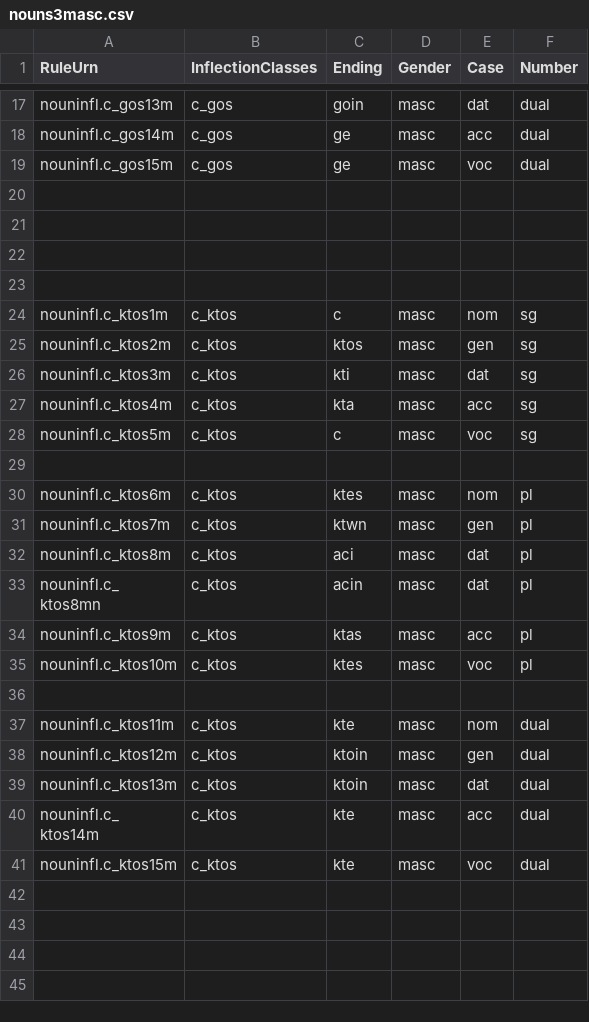
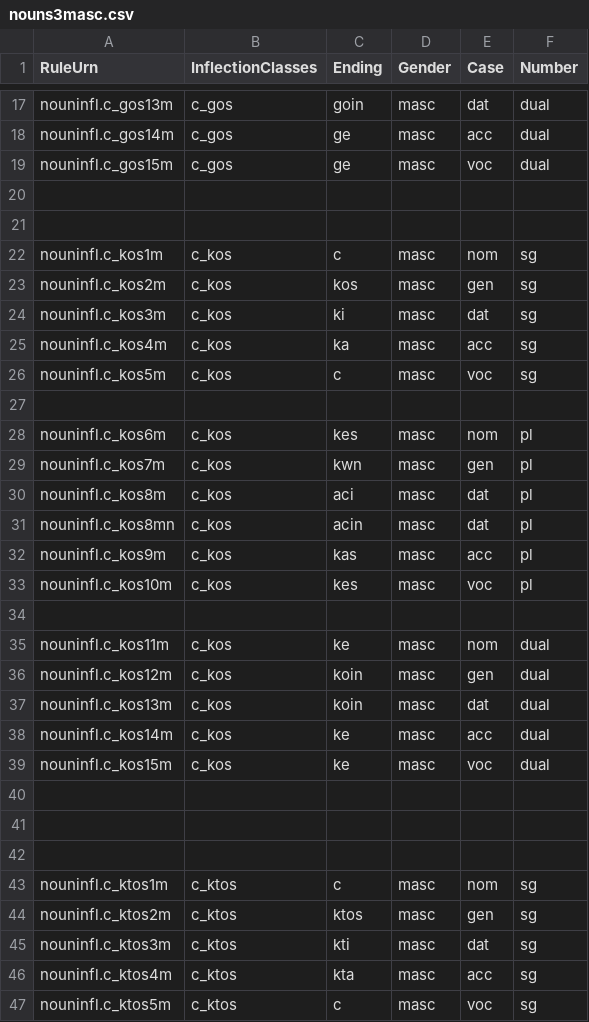
Before and after one commit to neelsmith/greeklang, a CSV file: morphology/sampledata/greek/rules-csv/nouns/nouns3masc.csv, drawn as a sheet; only a part is shown, gaps mark what is left out; the shorter side is filled out with more unchanged rows.

Commit message:
Correct typo

```diff
--- a/morphology/sampledata/greek/rules-csv/nouns/nouns3masc.csv
+++ b/morphology/sampledata/greek/rules-csv/nouns/nouns3masc.csv
@@ -21,2 +21,21 @@ nouninfl.c_gos15m,c_gos,ge,masc,voc,dual
 
+nouninfl.c_kos1m,c_kos,c,masc,nom,sg
+nouninfl.c_kos2m,c_kos,kos,masc,gen,sg
+nouninfl.c_kos3m,c_kos,ki,masc,dat,sg
+nouninfl.c_kos4m,c_kos,ka,masc,acc,sg
+nouninfl.c_kos5m,c_kos,c,masc,voc,sg
+
+nouninfl.c_kos6m,c_kos,kes,masc,nom,pl
+nouninfl.c_kos7m,c_kos,kwn,masc,gen,pl
+nouninfl.c_kos8m,c_kos,aci,masc,dat,pl
+nouninfl.c_kos8mn,c_kos,acin,masc,dat,pl
+nouninfl.c_kos9m,c_kos,kas,masc,acc,pl
+nouninfl.c_kos10m,c_kos,kes,masc,voc,pl
+
+nouninfl.c_kos11m,c_kos,ke,masc,nom,dual
+nouninfl.c_kos12m,c_kos,koin,masc,gen,dual
+nouninfl.c_kos13m,c_kos,koin,masc,dat,dual
+nouninfl.c_kos14m,c_kos,ke,masc,acc,dual
+nouninfl.c_kos15m,c_kos,ke,masc,voc,dual
+
 
```
